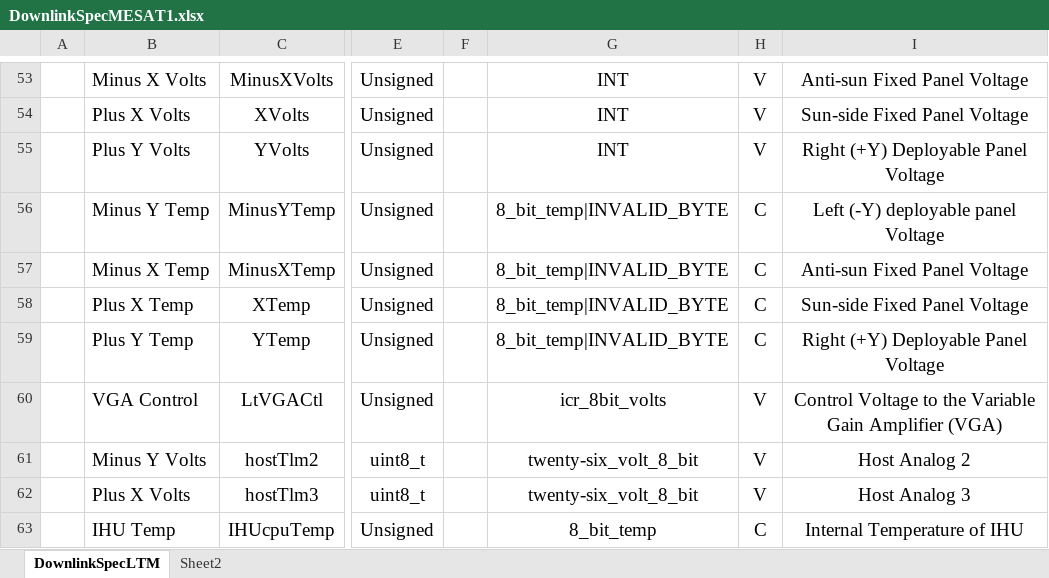
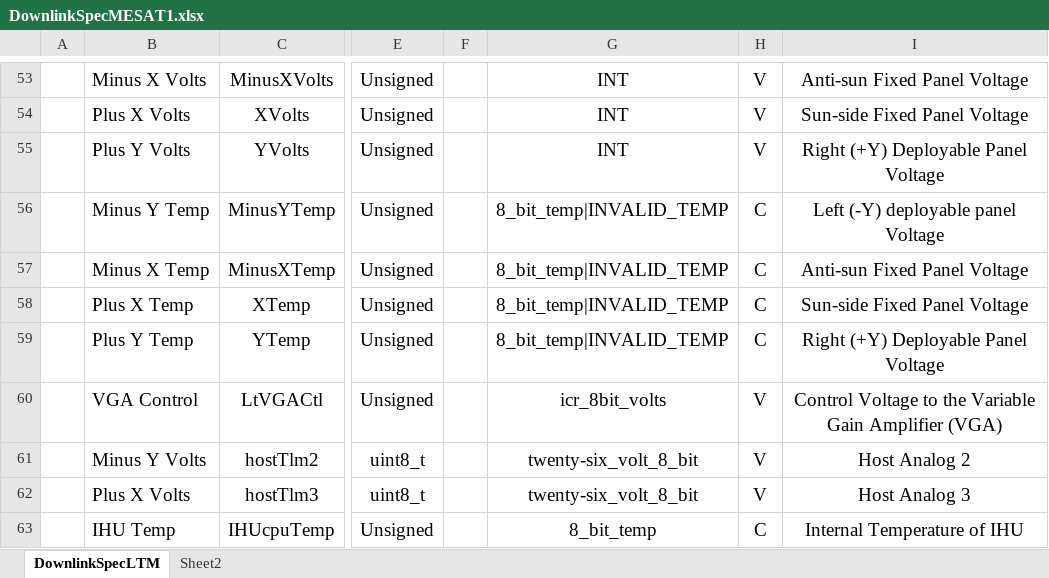
Before and after one commit to ac2cz/FoxTelem, an Excel workbook: genSpacecraft/DownlinkSpecMESAT1.xlsx, sheet DownlinkSpecLTM, drawn as a sheet; only a part is shown, gaps mark what is left out; values as stored, in another font and other column widths than the file's, no borders; the diff covers the shown part only; the diff names each change by its address in the sheet, - before the commit and + after, or states it on an @@ line.

```diff
--- a/genSpacecraft/DownlinkSpecMESAT1.xlsx (sheet DownlinkSpecLTM)
+++ b/genSpacecraft/DownlinkSpecMESAT1.xlsx (sheet DownlinkSpecLTM)
-G56:G59: 8_bit_temp|INVALID_BYTE
+G56:G59: 8_bit_temp|INVALID_TEMP
```
Also changed, not shown: 16 edited cells elsewhere in this sheet, 7 other files.
